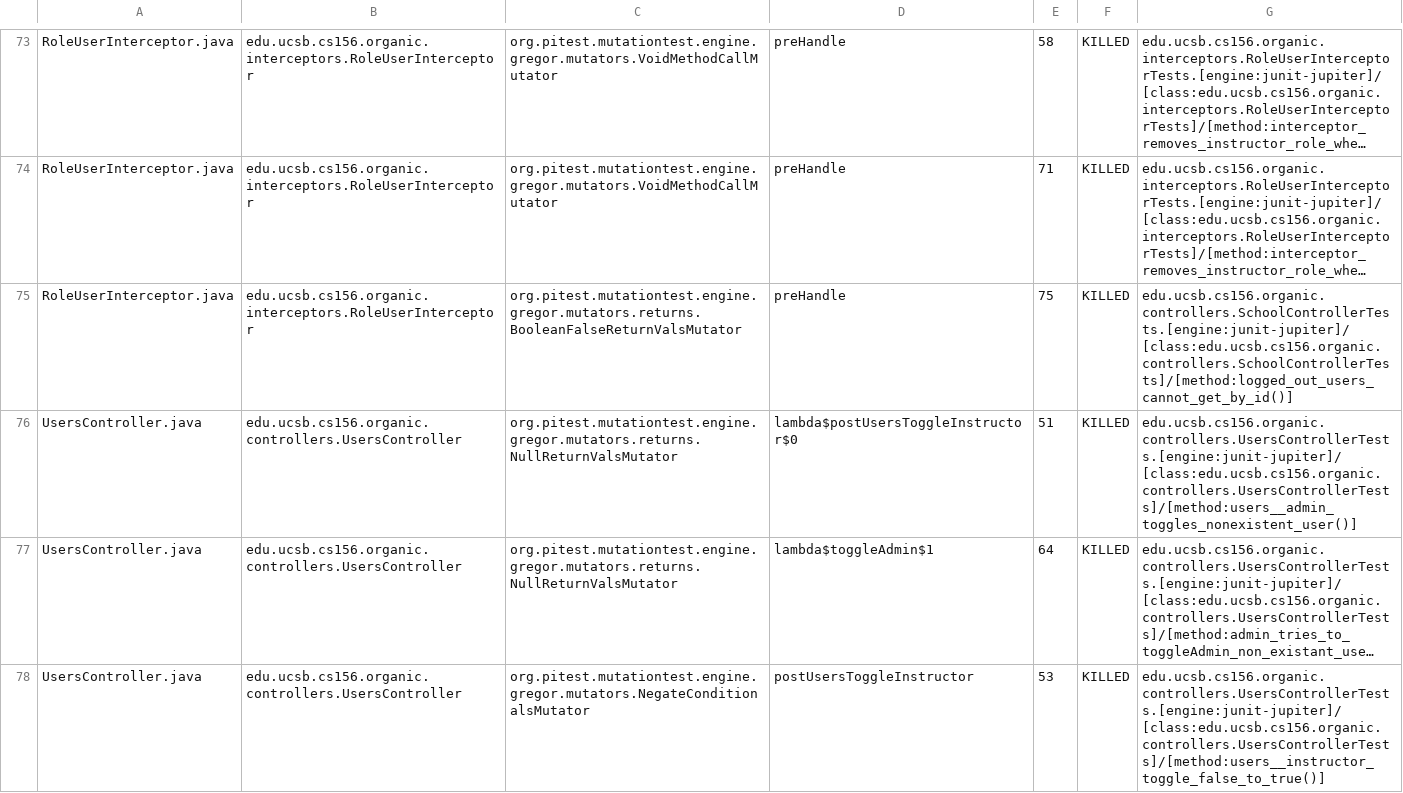
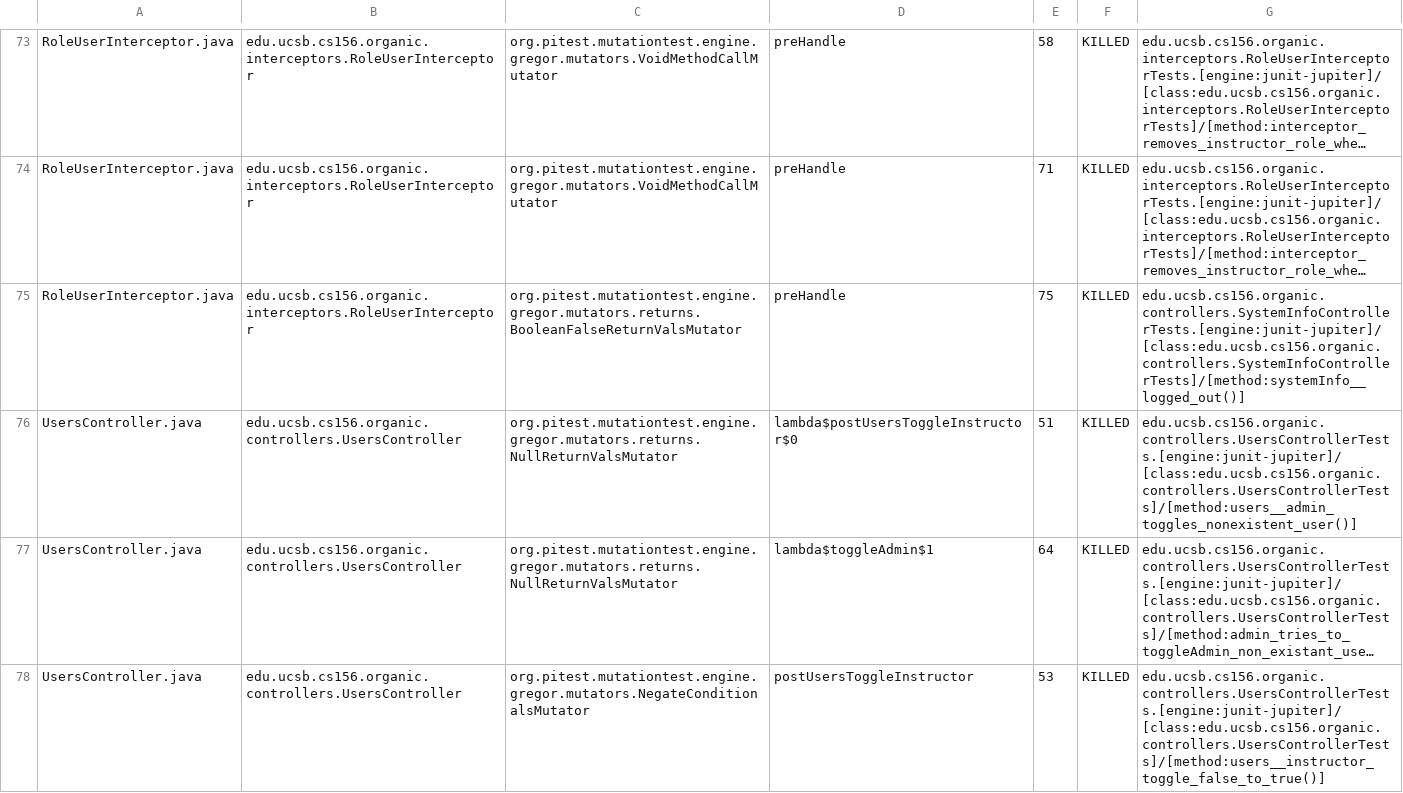
Before and after one commit to ucsb-cs156-s24/proj-organic-s24-5pm-1, a CSV file: prs/16/pitest/mutations.csv, drawn as a sheet; only a part is shown, gaps mark what is left out; long unchanged cells end in …; the diff covers the shown part only; the diff names each change by its address in the sheet, - before the commit and + after, or states it on an @@ line.

Commit message:
Deploying to gh-pages from @ ucsb-cs156-s24/proj-organic-s24-5pm-1@c5eae1dc285f2dfe361544c9615acc1e91d3a733 🚀

```diff
--- a/prs/16/pitest/mutations.csv
+++ b/prs/16/pitest/mutations.csv
-G75: edu.ucsb.cs156.organic.controllers.SchoolControllerTests.[engine:junit-jupiter]/[class:edu.ucsb.cs156.organic.controllers.SchoolControllerTests]/[method:logged_out_users_cannot_get_by_id()]
+G75: edu.ucsb.cs156.organic.controllers.SystemInfoControllerTests.[engine:junit-jupiter]/[class:edu.ucsb.cs156.organic.controllers.SystemInfoControllerTests]/[method:systemInfo__logged_out()]
```
Also changed, not shown: 11 edited cells elsewhere in this file, 17 other files.
